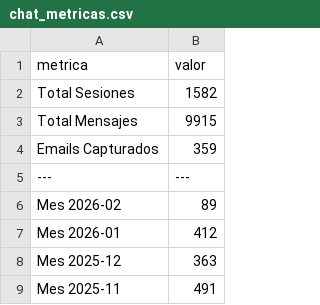
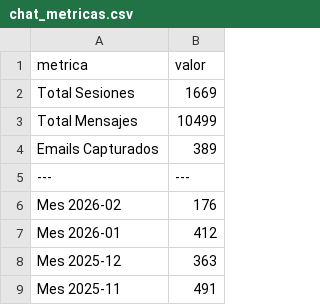
Before and after one commit to jskfox/wix-tasks, a CSV file: reports/chat_metricas.csv, drawn as a sheet; only a part is shown; the diff covers the shown part only.

```diff
--- a/reports/chat_metricas.csv
+++ b/reports/chat_metricas.csv
@@ -1,7 +1,7 @@
 metrica,valor
-Total Sesiones,1582
-Total Mensajes,9915
-Emails Capturados,359
+Total Sesiones,1669
+Total Mensajes,10499
+Emails Capturados,389
 ---,---
-Mes 2026-02,89
+Mes 2026-02,176
 Mes 2026-01,412
```
Also changed, not shown: 2 added rows, 2 removed rows and 20 edited cells elsewhere in this file, reports/LEADS_SIN_EMAIL_OPORTUNIDADES.csv, reports/chat_emails_capturados.csv, 31 other files.
